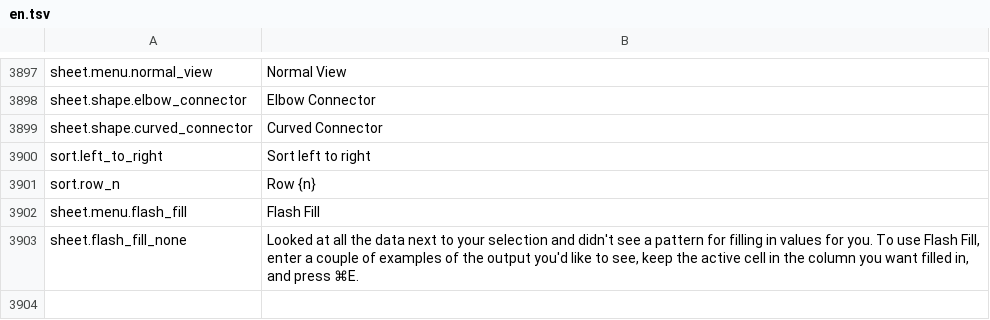
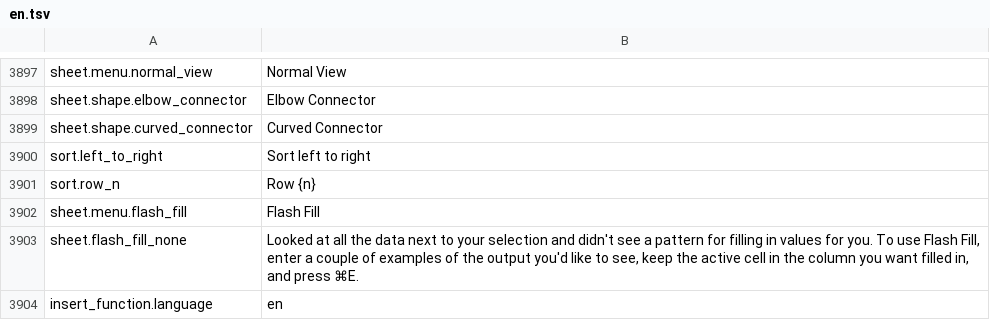
Before and after one commit to jade-rs/jade-office, a TSV file: crates/jade-gpui-app/i18n/en.tsv, drawn as a sheet; only a part is shown, gaps mark what is left out; the diff names each change by its address in the sheet, - before the commit and + after, or states it on an @@ line.

```diff
--- a/crates/jade-gpui-app/i18n/en.tsv
+++ b/crates/jade-gpui-app/i18n/en.tsv
+row 3904: insert_function.language | en
```
Also changed, not shown: crates/jade-gpui-app/i18n/ja.tsv, 7 other files.
